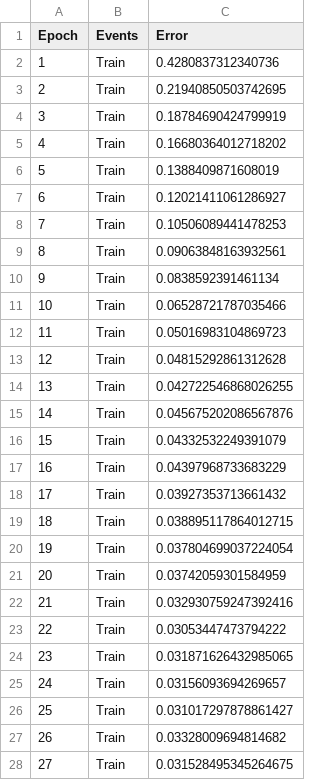
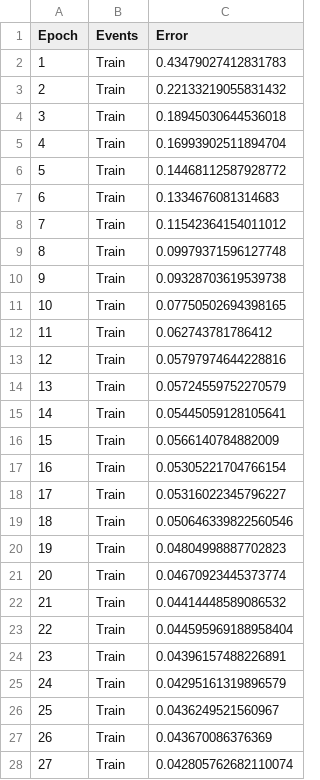
Before and after one commit to liangyuxuan1/phasefunction2, a CSV file: training_results_MCML_401/train_loss_NoG_11_run_0.csv, drawn as a sheet; only a part is shown; the diff covers the shown part only.

```diff
--- a/training_results_MCML_401/train_loss_NoG_11_run_0.csv
+++ b/training_results_MCML_401/train_loss_NoG_11_run_0.csv
@@ -1,28 +1,28 @@
 Epoch,Events,Error
-1,Train,0.4280837312340736
-2,Train,0.21940850503742695
-3,Train,0.18784690424799919
-4,Train,0.16680364012718202
-5,Train,0.1388409871608019
-6,Train,0.12021411061286927
-7,Train,0.10506089441478253
-8,Train,0.09063848163932561
-9,Train,0.0838592391461134
-10,Train,0.06528721787035466
-11,Train,0.05016983104869723
-12,Train,0.04815292861312628
-13,Train,0.042722546868026255
-14,Train,0.045675202086567876
-15,Train,0.04332532249391079
-16,Train,0.04397968733683229
-17,Train,0.03927353713661432
-18,Train,0.038895117864012715
-19,Train,0.037804699037224054
-20,Train,0.03742059301584959
-21,Train,0.032930759247392416
-22,Train,0.03053447473794222
-23,Train,0.031871626432985065
-24,Train,0.03156093694269657
-25,Train,0.031017297878861427
-26,Train,0.03328009694814682
-27,Train,0.031528495345264675
+1,Train,0.43479027412831783
+2,Train,0.22133219055831432
+3,Train,0.18945030644536018
+4,Train,0.16993902511894704
+5,Train,0.14468112587928772
+6,Train,0.1334676081314683
+7,Train,0.11542364154011012
+8,Train,0.09979371596127748
+9,Train,0.09328703619539738
+10,Train,0.07750502694398165
+11,Train,0.062743781786412
+12,Train,0.05797974644228816
+13,Train,0.05724559752270579
+14,Train,0.05445059128105641
+15,Train,0.0566140784882009
+16,Train,0.05305221704766154
+17,Train,0.05316022345796227
+18,Train,0.050646339822560546
+19,Train,0.04804998887702823
+20,Train,0.04670923445373774
+21,Train,0.04414448589086532
+22,Train,0.044595969188958404
+23,Train,0.04396157488226891
+24,Train,0.04295161319896579
+25,Train,0.0436249521560967
+26,Train,0.043670086376369
+27,Train,0.042805762682110074
```
Also changed, not shown: 3 edited cells elsewhere in this file, training_results_MCML_100/train_loss_NoG_11_run_0.csv, training_results_MCML_100/train_loss_NoG_11_run_1.csv, 19 other files.
